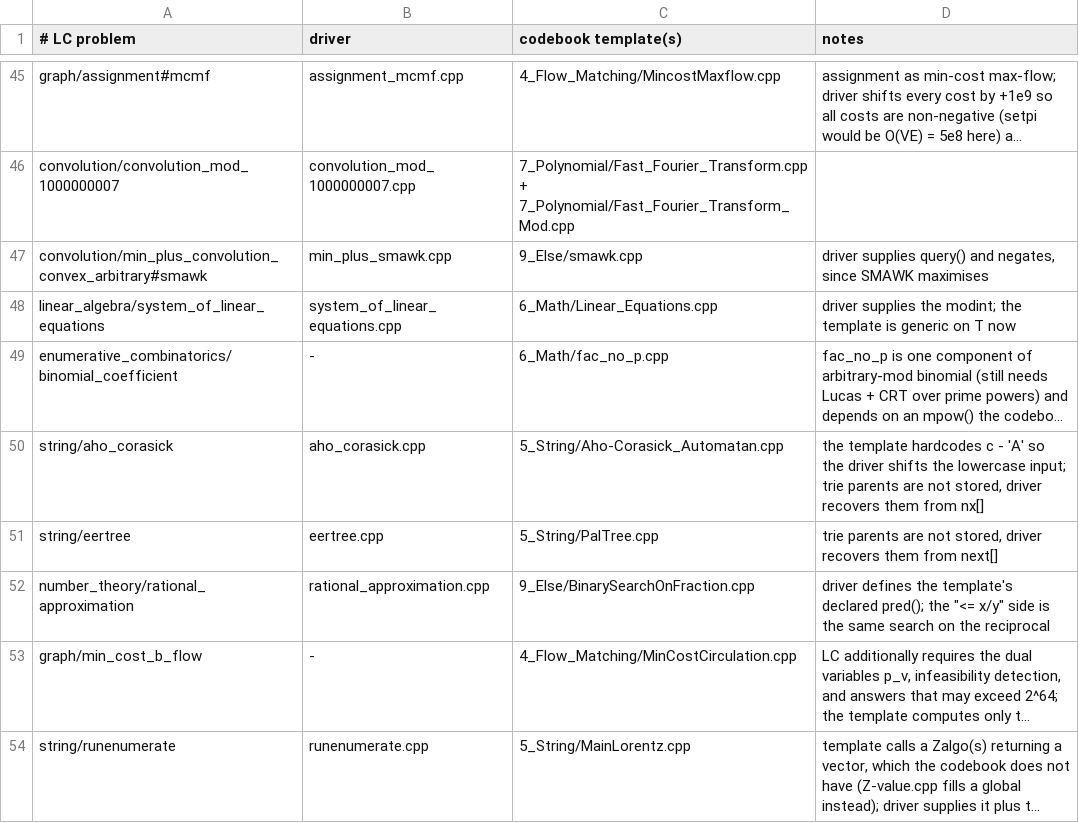
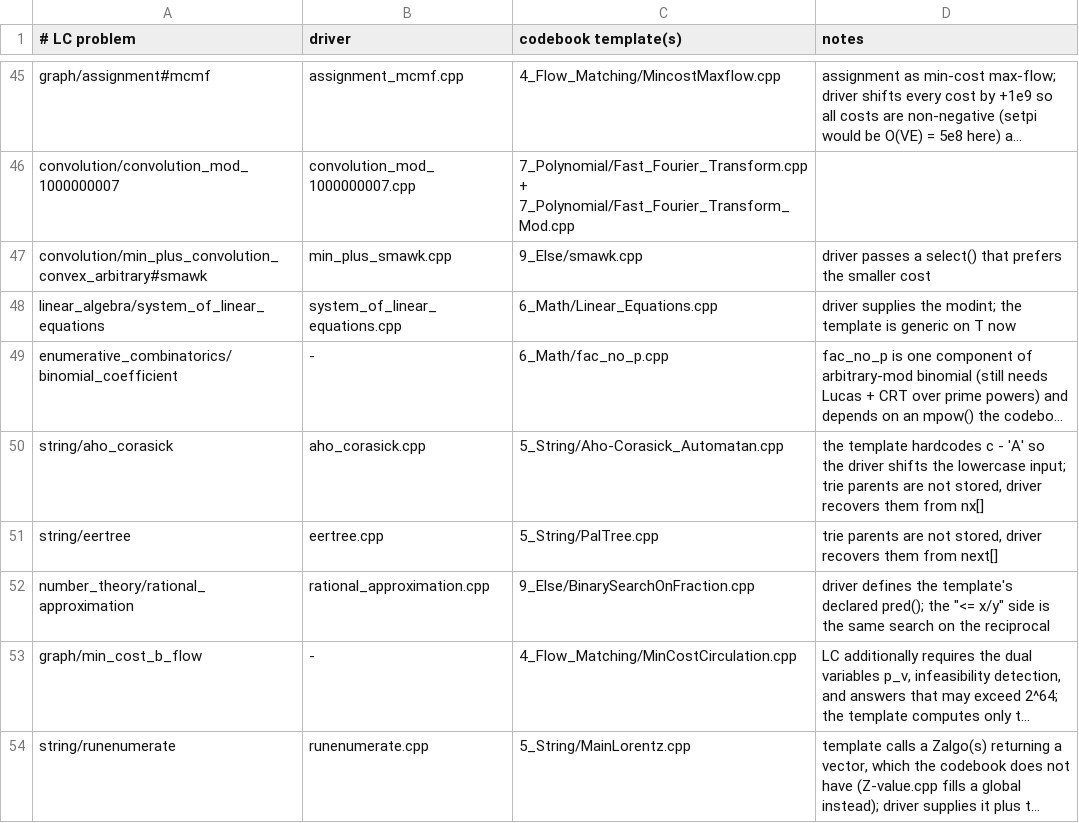
Before and after one commit to GrandTiger1729/codebook, a TSV file: verify/MAP.tsv, drawn as a sheet; only a part is shown, gaps mark what is left out; long unchanged cells end in …; the diff names each change by its address in the sheet, - before the commit and + after, or states it on an @@ line.

```diff
--- a/verify/MAP.tsv
+++ b/verify/MAP.tsv
-D47 (notes): driver supplies query() and negates, since SMAWK maximises
+D47 (notes): driver passes a select() that prefers the smaller cost
```
Also changed, not shown: 3 other files.
